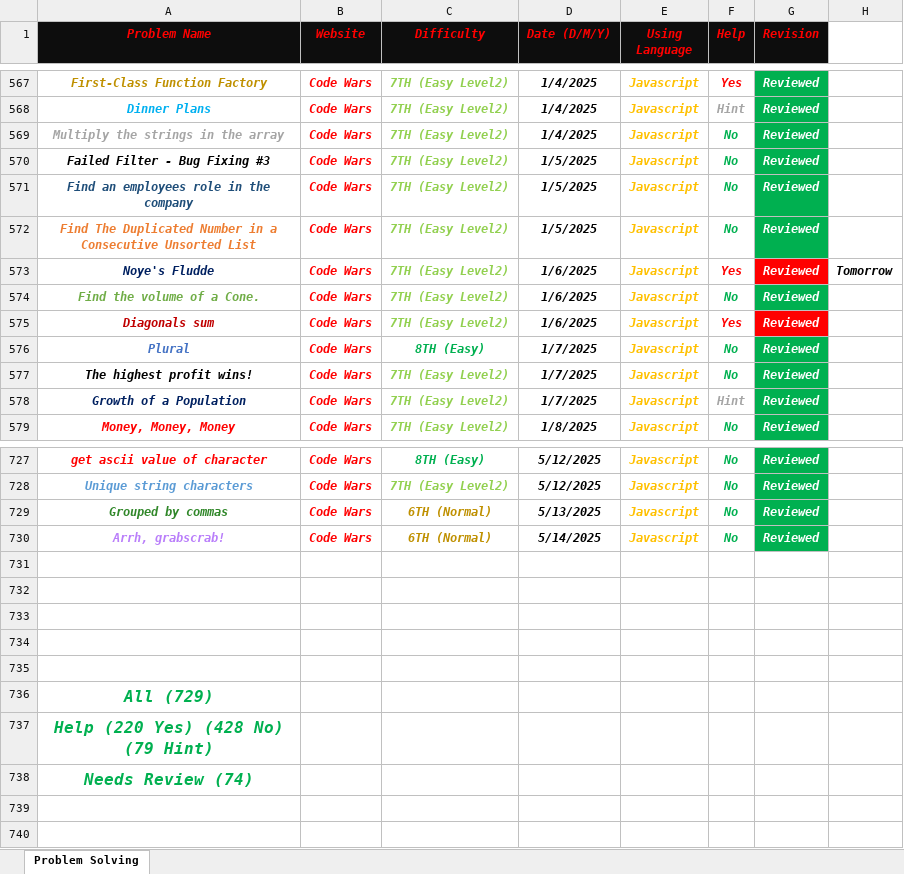
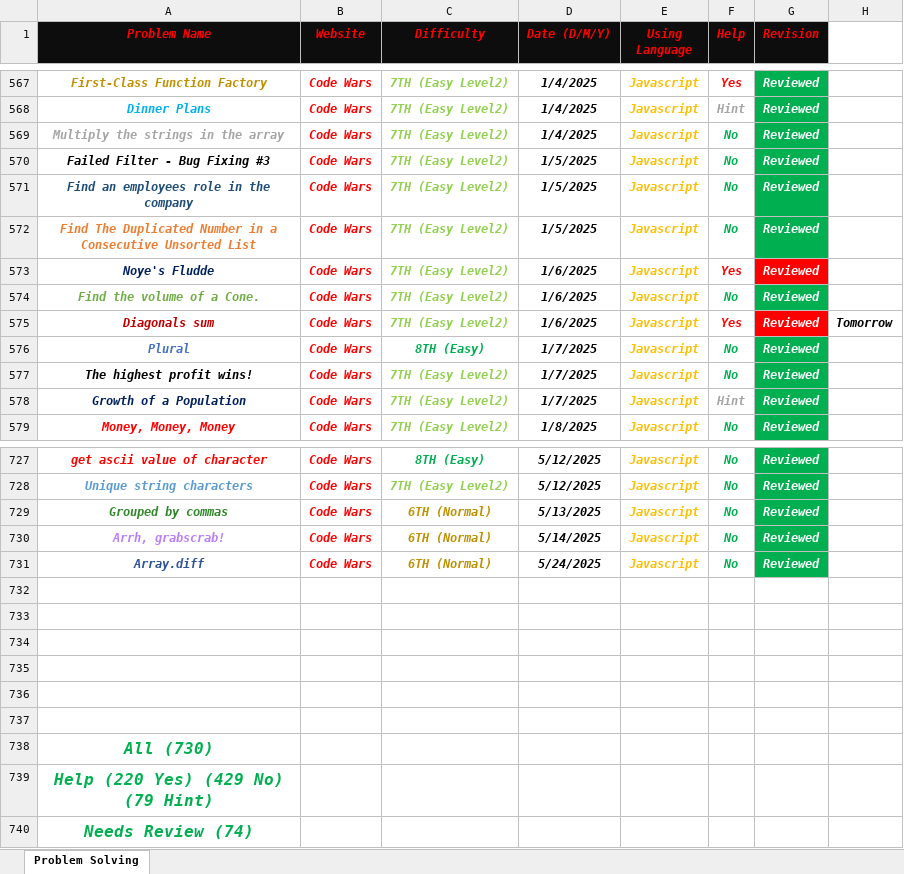
Before and after one commit to Marawan-Saqr/Problem-Solving, an Excel workbook: Problem Solving History.xlsx, sheet Problem Solving, drawn as a sheet; only a part is shown, gaps mark what is left out; values as stored, in another font and other column widths than the file's, no borders; addresses are those after the commit; the diff names each change by its address in the sheet, - before the commit and + after, or states it on an @@ line.

```diff
--- a/Problem Solving History.xlsx (sheet Problem Solving)
+++ b/Problem Solving History.xlsx (sheet Problem Solving)
-H573: Tomorrow
+H573: (empty)
-H575: (empty)
+H575: Tomorrow
+row 731: Array.diff | Code Wars | 6TH (Normal) | 5/24/2025 | Javascript | No | Reviewed
+row 737: (empty)
-A738 (Problem Name): All (729)
+A738 (Problem Name): All (730)
-A739 (Problem Name): Help (220 Yes) (428 No) (79 Hint)
+A739 (Problem Name): Help (220 Yes) (429 No) (79 Hint)
```
Also changed, not shown: 4 other files.
